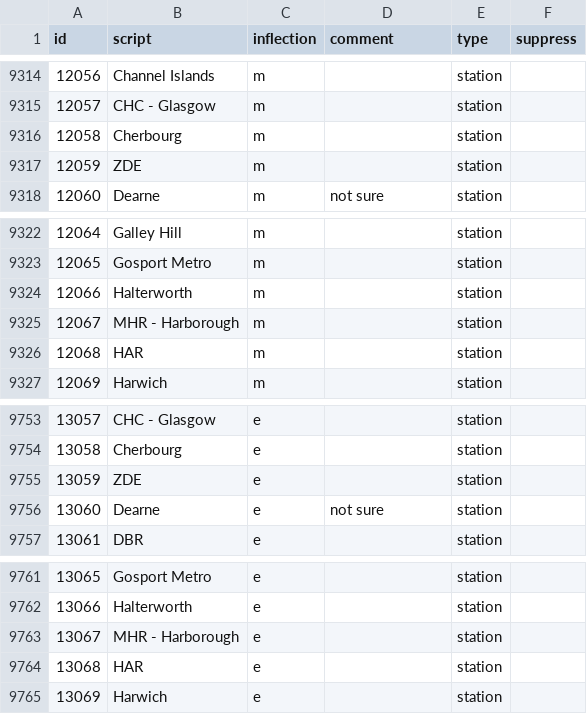
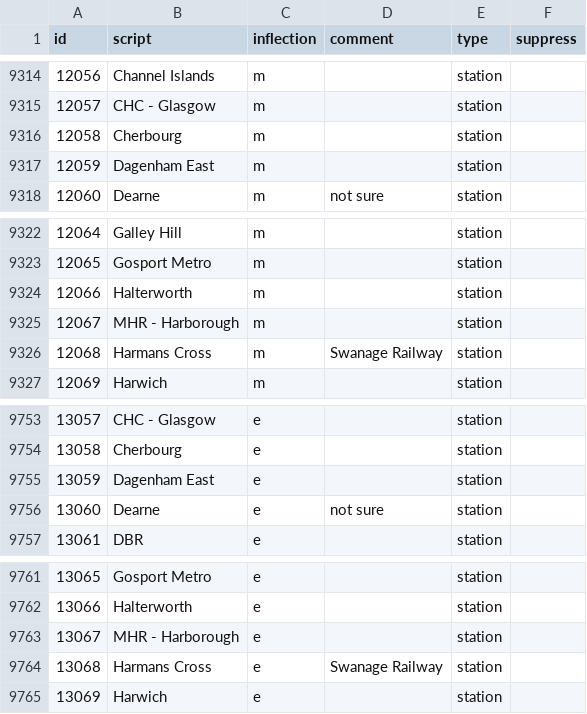
Before and after one commit to Rail-Announcements/ketech-llpa-announcements, a CSV file: Female1_transcriptions.csv, drawn as a sheet; only a part is shown, gaps mark what is left out; the diff covers the shown part only.

Commit message:
fix: remove fake crs codes
Some of these are entered as CRS codes, but are not "real" CRS codes (i.e., T&W metro or heritage railways).

```diff
--- a/Female1_transcriptions.csv
+++ b/Female1_transcriptions.csv
@@ -9316,3 +9316,3 @@ id,script,inflection,comment,type,suppress
 12058,Cherbourg,m,,station,
-12059,ZDE,m,,station,
+12059,Dagenham East,m,,station,
 12060,Dearne,m,not sure,station,
@@ -9325,3 +9325,3 @@ id,script,inflection,comment,type,suppress
 12067,MHR - Harborough,m,,station,
-12068,HAR,m,,station,
+12068,Harmans Cross,m,Swanage Railway,station,
 12069,Harwich,m,,station,
@@ -9754,3 +9754,3 @@ id,script,inflection,comment,type,suppress
 13058,Cherbourg,e,,station,
-13059,ZDE,e,,station,
+13059,Dagenham East,e,,station,
 13060,Dearne,e,not sure,station,
@@ -9763,3 +9763,3 @@ id,script,inflection,comment,type,suppress
 13067,MHR - Harborough,e,,station,
-13068,HAR,e,,station,
+13068,Harmans Cross,e,Swanage Railway,station,
 13069,Harwich,e,,station,
```
Also changed, not shown: 13 edited cells elsewhere in this file.
